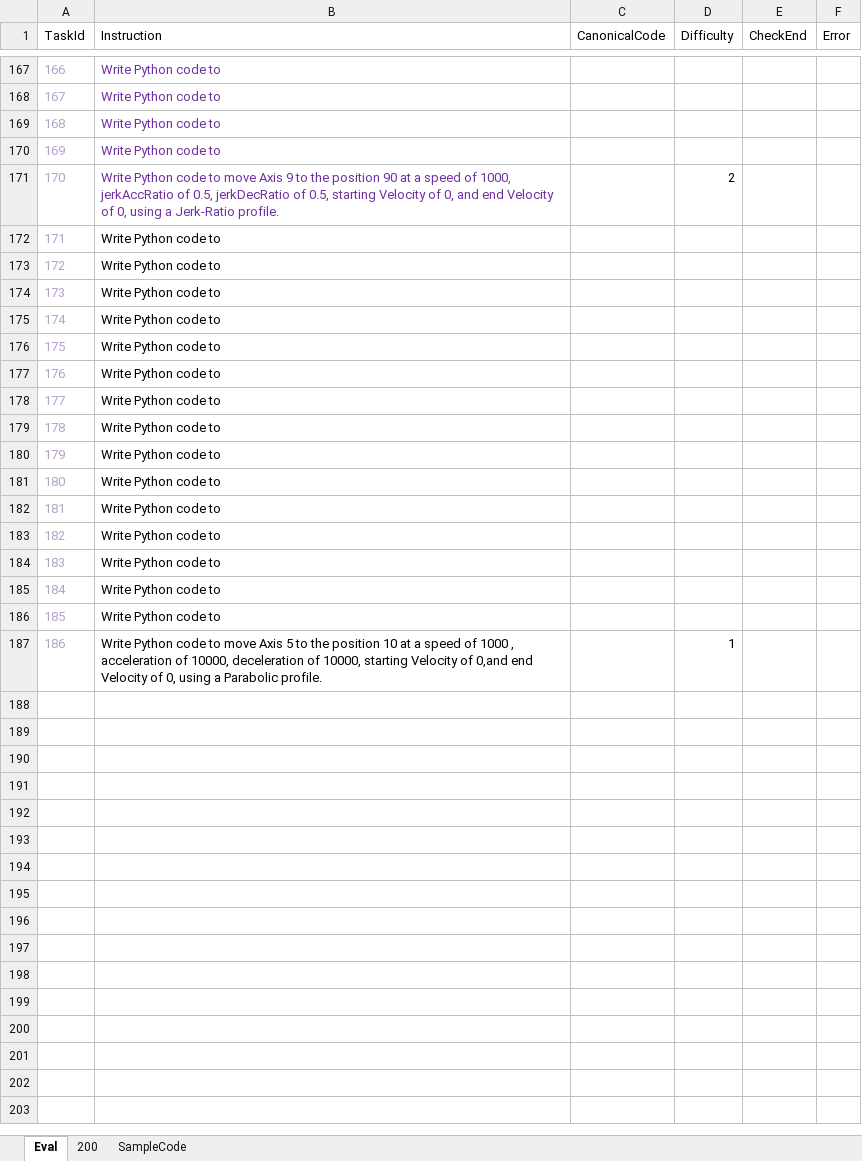
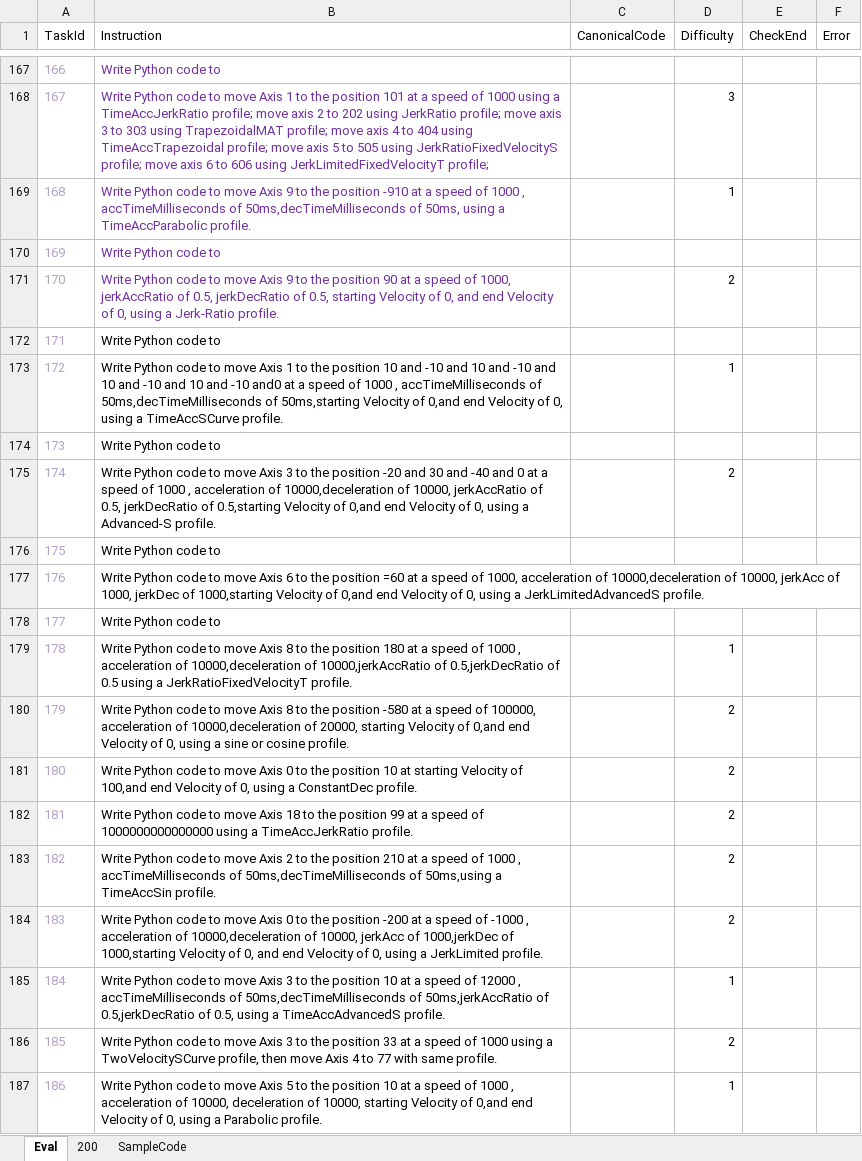
Before and after one commit to MCCodeAI/MCCoder, an Excel workbook: docs/WMX3API_MCEval_Evaluation_Dataset.xlsx, sheet Eval, drawn as a sheet; only a part is shown, gaps mark what is left out; values as stored, in another font and other column widths than the file's, no borders; the diff covers the shown part only; the diff names each change by its address in the sheet, - before the commit and + after, or states it on an @@ line.

```diff
--- a/docs/WMX3API_MCEval_Evaluation_Dataset.xlsx (sheet Eval)
+++ b/docs/WMX3API_MCEval_Evaluation_Dataset.xlsx (sheet Eval)
-B168 (Instruction): …code to
+B168 (Instruction): …code to move Axis 1 to the position 101 at a speed of 1000 using a TimeAccJerkRatio profile; move axis 2 to 202 using JerkRatio profile; move axis 3 to 303 using TrapezoidalMAT profile; move axis 4 to 404 using TimeAccTrapezoidal profile; move axis 5 to 505 using JerkRatioFixedVelocityS profile; move axis 6 to 606 using JerkLimitedFixedVelocityT profile;
-D168 (Difficulty): (empty)
+D168 (Difficulty): 3
-B169 (Instruction): …code to
+B169 (Instruction): …code to move Axis 9 to the position -910 at a speed of 1000 , accTimeMilliseconds of 50ms,decTimeMilliseconds of 50ms, using a TimeAccParabolic profile.
-D169 (Difficulty): (empty)
+D169 (Difficulty): 1
-B173 (Instruction): …code to
+B173 (Instruction): …code to move Axis 1 to the position 10 and -10 and 10 and -10 and 10 and -10 and 10 and -10 and0 at a speed of 1000 , accTimeMilliseconds of 50ms,decTimeMilliseconds of 50ms,starting Velocity of 0,and end Velocity of 0, using a TimeAccSCurve profile.
-D173 (Difficulty): (empty)
+D173 (Difficulty): 1
-B175 (Instruction): …code to
+B175 (Instruction): …code to move Axis 3 to the position -20 and 30 and -40 and 0 at a speed of 1000 , acceleration of 10000,deceleration of 10000, jerkAccRatio of 0.5, jerkDecRatio of 0.5,starting Velocity of 0,and end Velocity of 0, using a Advanced-S profile.
-D175 (Difficulty): (empty)
+D175 (Difficulty): 2
-B177 (Instruction): …code to
+B177 (Instruction): …code to move Axis 6 to the position =60 at a speed of 1000, acceleration of 10000,deceleration of 10000, jerkAcc of 1000, jerkDec of 1000,starting Velocity of 0,and end Velocity of 0, using a JerkLimitedAdvancedS profile.
-B179 (Instruction): …code to
+B179 (Instruction): …code to move Axis 8 to the position 180 at a speed of 1000 , acceleration of 10000,deceleration of 10000,jerkAccRatio of 0.5,jerkDecRatio of 0.5 using a JerkRatioFixedVelocityT profile.
-D179 (Difficulty): (empty)
+D179 (Difficulty): 1
-B180 (Instruction): …code to
+B180 (Instruction): …code to move Axis 8 to the position -580 at a speed of 100000, acceleration of 10000,deceleration of 20000, starting Velocity of 0,and end Velocity of 0, using a sine or cosine profile.
-D180:D184 (Difficulty): (empty)
+D180:D184 (Difficulty): 2
-B181 (Instruction): …code to
+B181 (Instruction): …code to move Axis 0 to the position 10 at starting Velocity of 100,and end Velocity of 0, using a ConstantDec profile.
-B182 (Instruction): …code to
+B182 (Instruction): …code to move Axis 18 to the position 99 at a speed of 1000000000000000 using a TimeAccJerkRatio profile.
-B183 (Instruction): …code to
+B183 (Instruction): …code to move Axis 2 to the position 210 at a speed of 1000 , accTimeMilliseconds of 50ms,decTimeMilliseconds of 50ms,using a TimeAccSin profile.
-B184 (Instruction): …code to
+B184 (Instruction): …code to move Axis 0 to the position -200 at a speed of -1000 , acceleration of 10000,deceleration of 10000, jerkAcc of 1000,jerkDec of 1000,starting Velocity of 0, and end Velocity of 0, using a JerkLimited profile.
-B185 (Instruction): …code to
+B185 (Instruction): …code to move Axis 3 to the position 10 at a speed of 12000 , accTimeMilliseconds of 50ms,decTimeMilliseconds of 50ms,jerkAccRatio of 0.5,jerkDecRatio of 0.5, using a TimeAccAdvancedS profile.
-D185 (Difficulty): (empty)
+D185 (Difficulty): 1
-B186 (Instruction): …code to
+B186 (Instruction): …code to move Axis 3 to the position 33 at a speed of 1000 using a TwoVelocitySCurve profile, then move Axis 4 to 77 with same profile.
-D186 (Difficulty): (empty)
+D186 (Difficulty): 2
```
Also changed, not shown: 68 edited cells elsewhere in this sheet, docs/WMX3API_MCEval_Samplecodes_200.xlsx, 9 other files.
